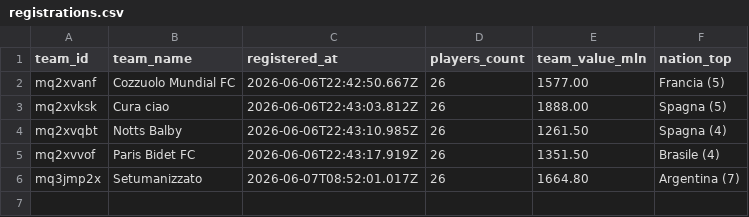
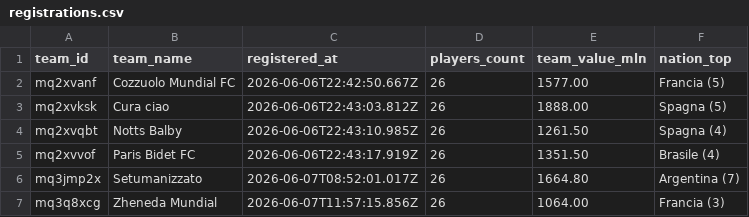
Before and after one commit to PablitoN82/FantaMondiale, a CSV file: database/registrations.csv, drawn as a sheet.

```diff
--- a/database/registrations.csv
+++ b/database/registrations.csv
@@ -6 +6,2 @@ mq2xvvof;Paris Bidet FC;2026-06-06T22:43:17.919Z;26;1351.50;Brasile (4)
 mq3jmp2x;Setumanizzato;2026-06-07T08:52:01.017Z;26;1664.80;Argentina (7)
+mq3q8xcg;Zheneda Mundial;2026-06-07T11:57:15.856Z;26;1064.00;Francia (3)
```
Also changed, not shown: database/rosters.csv.
